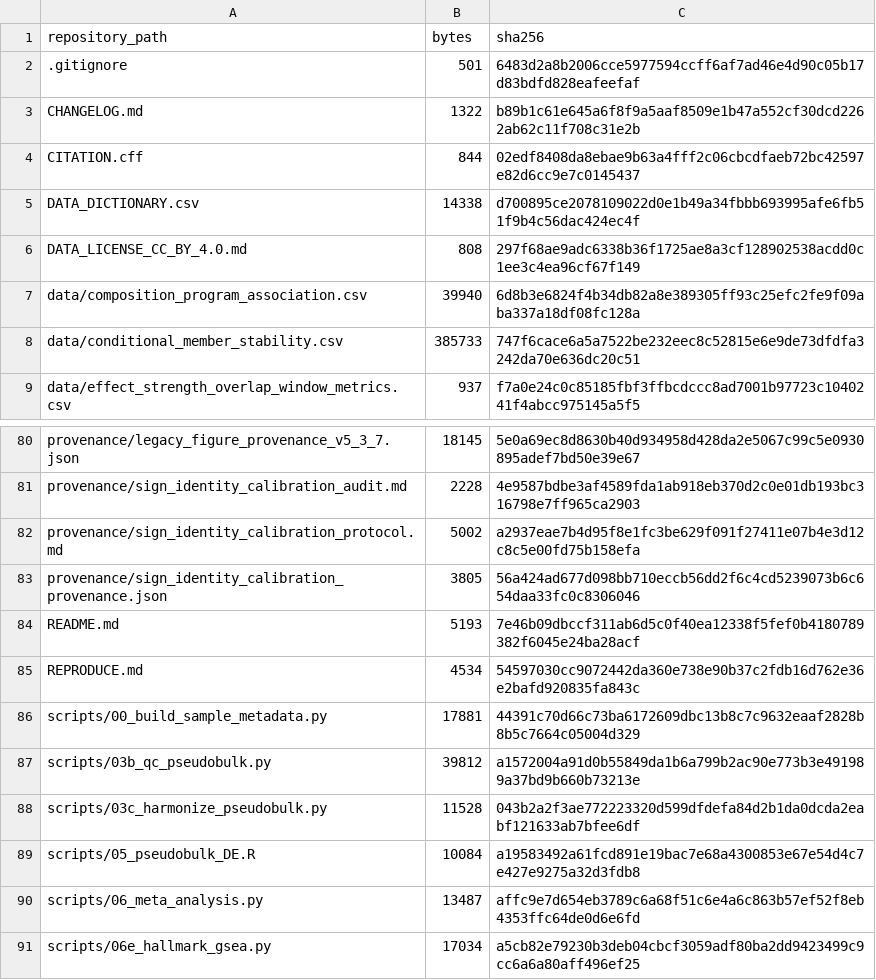
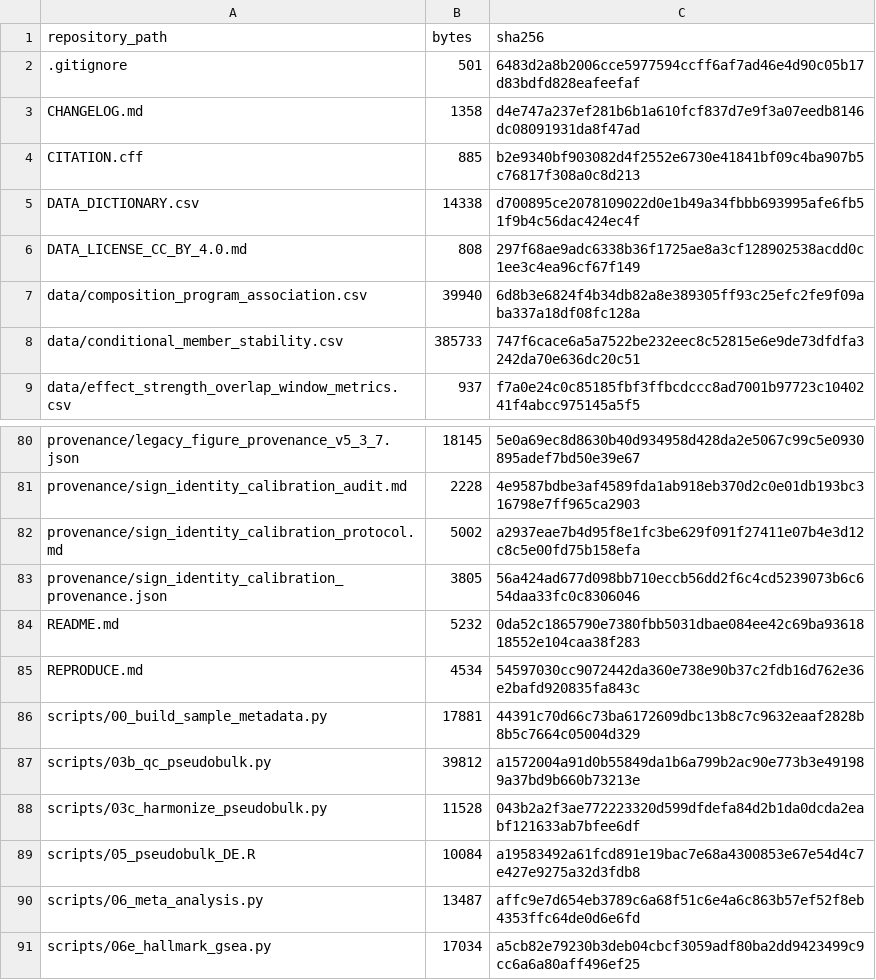
Before and after one commit to TMUQIN/sci-transcriptome-reproducibility, a CSV file: metadata/REPOSITORY_FILE_SHA256.csv, drawn as a sheet; only a part is shown, gaps mark what is left out.

Commit message:
Add canonical GitHub repository URL
Replace the pending GitHub URL with the private canonical repository address and refresh repository integrity hashes.

```diff
--- a/metadata/REPOSITORY_FILE_SHA256.csv
+++ b/metadata/REPOSITORY_FILE_SHA256.csv
@@ -2,4 +2,4 @@
 ".gitignore","501","6483d2a8b2006cce5977594ccff6af7ad46e4d90c05b17d83bdfd828eafeefaf"
-"CHANGELOG.md","1322","b89b1c61e645a6f8f9a5aaf8509e1b47a552cf30dcd2262ab62c11f708c31e2b"
-"CITATION.cff","844","02edf8408da8ebae9b63a4fff2c06cbcdfaeb72bc42597e82d6cc9e7c0145437"
+"CHANGELOG.md","1358","d4e747a237ef281b6b1a610fcf837d7e9f3a07eedb8146dc08091931da8f47ad"
+"CITATION.cff","885","b2e9340bf903082d4f2552e6730e41841bf09c4ba907b5c76817f308a0c8d213"
 "DATA_DICTIONARY.csv","14338","d700895ce2078109022d0e1b49a34fbbb693995afe6fb51f9b4c56dac424ec4f"
@@ -83,3 +83,3 @@
 "provenance/sign_identity_calibration_provenance.json","3805","56a424ad677d098bb710eccb56dd2f6c4cd5239073b6c654daa33fc0c8306046"
-"README.md","5193","7e46b09dbccf311ab6d5c0f40ea12338f5fef0b4180789382f6045e24ba28acf"
+"README.md","5232","0da52c1865790e7380fbb5031dbae084ee42c69ba9361818552e104caa38f283"
 "REPRODUCE.md","4534","54597030cc9072442da360e738e90b37c2fdb16d762e36e2bafd920835fa843c"
```
Also changed, not shown: 3 other files.
